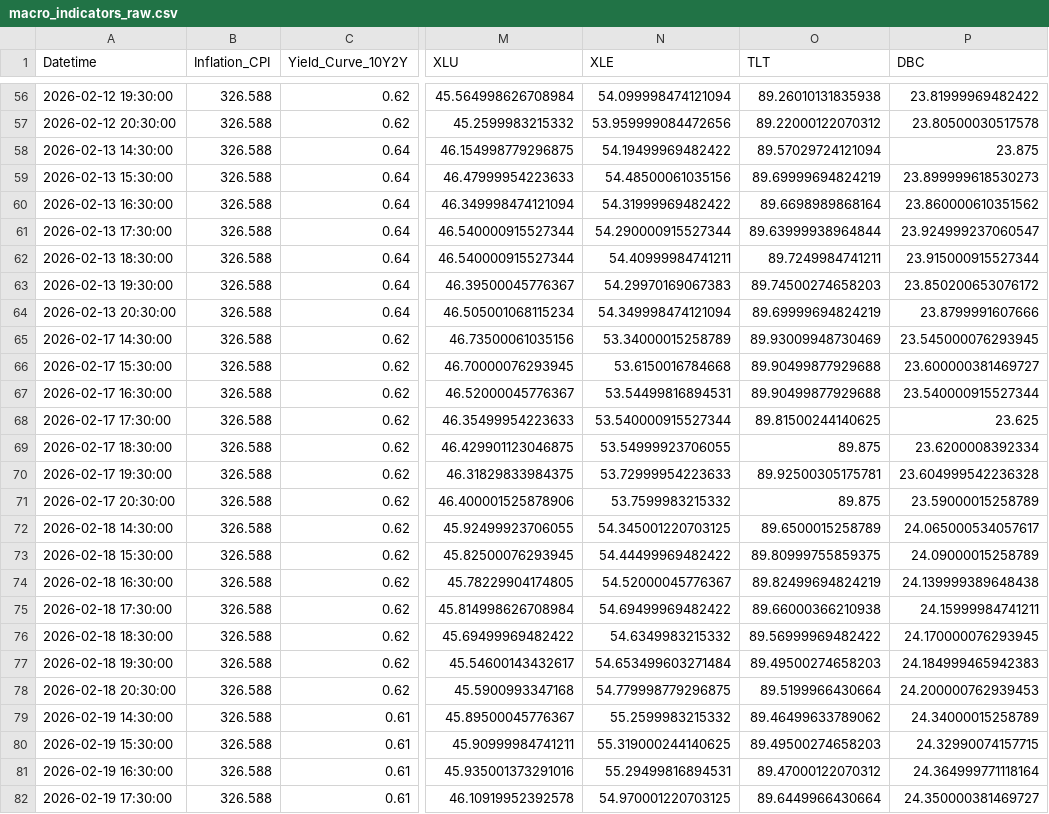
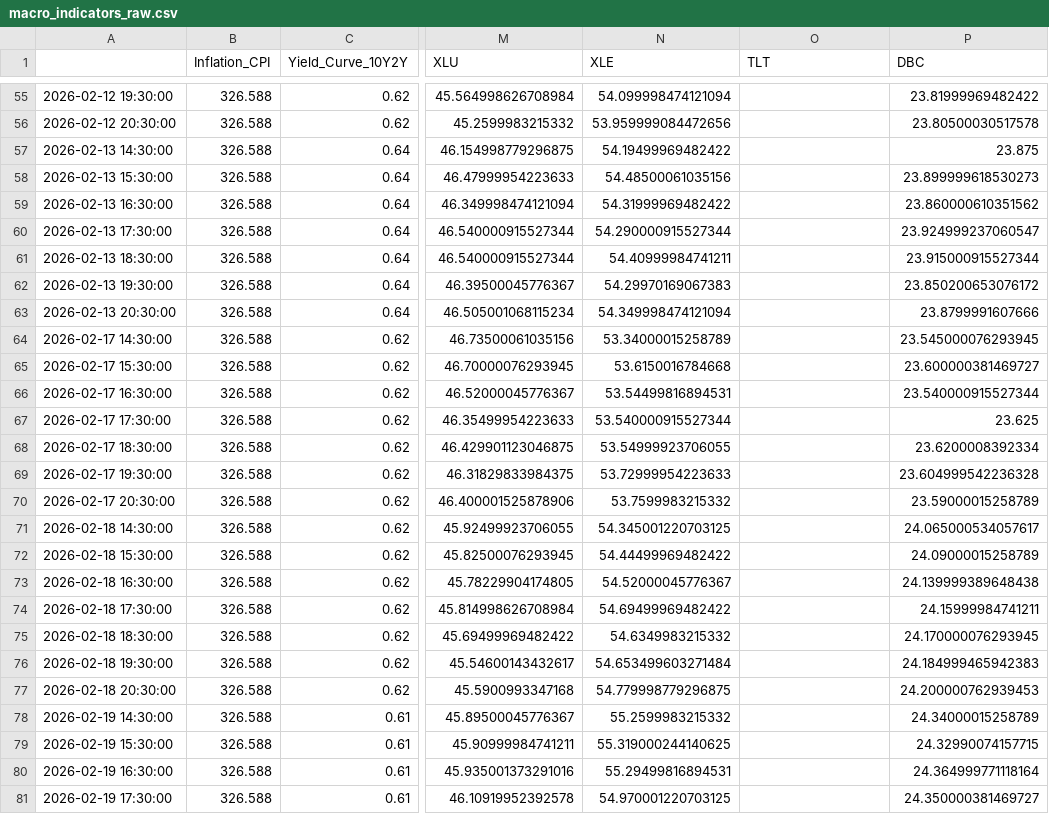
Before and after one commit to Abigail6on/MacroSentinel, a CSV file: data/raw/macro_indicators_raw.csv, drawn as a sheet; only a part is shown, gaps mark what is left out; addresses are those after the commit; the diff covers the shown part only; the diff names each change by its address in the sheet, - before the commit and + after, or states it on an @@ line.

```diff
--- a/data/raw/macro_indicators_raw.csv
+++ b/data/raw/macro_indicators_raw.csv
-A1: Datetime
+A1: (empty)
-O55 (TLT): 89.26010131835938
+O55 (TLT): (empty)
-O56 (TLT): 89.22000122070312
+O56 (TLT): (empty)
-O57 (TLT): 89.57029724121094
+O57 (TLT): (empty)
-O58 (TLT): 89.69999694824219
+O58 (TLT): (empty)
-O59 (TLT): 89.6698989868164
+O59 (TLT): (empty)
-O60 (TLT): 89.63999938964844
+O60 (TLT): (empty)
-O61 (TLT): 89.7249984741211
+O61 (TLT): (empty)
-O62 (TLT): 89.74500274658203
+O62 (TLT): (empty)
-O63 (TLT): 89.69999694824219
+O63 (TLT): (empty)
-O64 (TLT): 89.93009948730469
+O64 (TLT): (empty)
-O65:O66 (TLT): 89.90499877929688
+O65:O66 (TLT): (empty)
-O67 (TLT): 89.81500244140625
+O67 (TLT): (empty)
-O68 (TLT): 89.875
+O68 (TLT): (empty)
-O69 (TLT): 89.92500305175781
+O69 (TLT): (empty)
-O70 (TLT): 89.875
+O70 (TLT): (empty)
-O71 (TLT): 89.6500015258789
+O71 (TLT): (empty)
-O72 (TLT): 89.80999755859375
+O72 (TLT): (empty)
-O73 (TLT): 89.82499694824219
+O73 (TLT): (empty)
-O74 (TLT): 89.66000366210938
+O74 (TLT): (empty)
-O75 (TLT): 89.56999969482422
+O75 (TLT): (empty)
-O76 (TLT): 89.49500274658203
+O76 (TLT): (empty)
-O77 (TLT): 89.5199966430664
+O77 (TLT): (empty)
-O78 (TLT): 89.46499633789062
+O78 (TLT): (empty)
-O79 (TLT): 89.49500274658203
+O79 (TLT): (empty)
-O80 (TLT): 89.47000122070312
+O80 (TLT): (empty)
-O81 (TLT): 89.6449966430664
+O81 (TLT): (empty)
```
Also changed, not shown: 1 added row, 1 removed row and 124 edited cells elsewhere in this file, data/processed/backtest_results.csv, data/processed/live_prices.csv, 6 other files.
